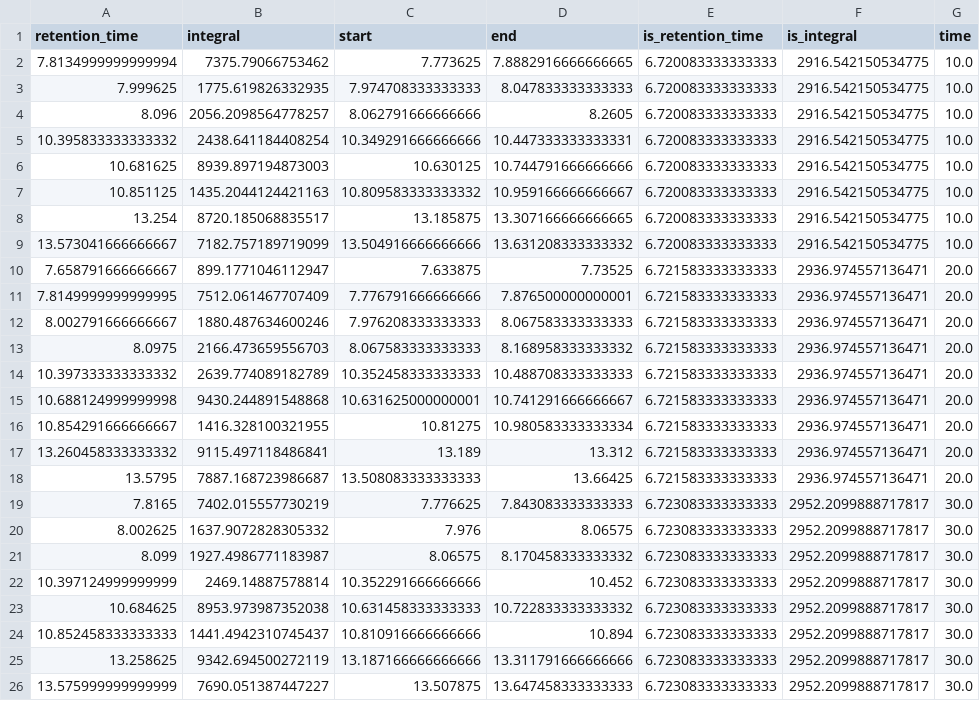
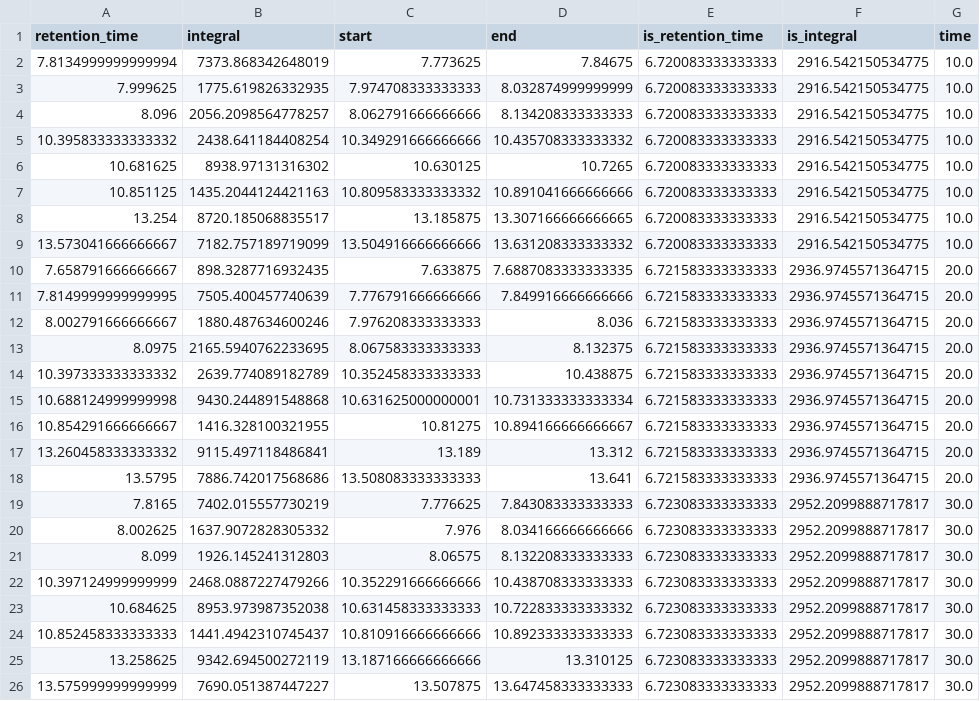
Before and after one commit to Will-Robin/ChromProcess, a CSV file: Tutorials/example_data/Example/ExperimentalData/ExamplePeakCollections/series_peak_table.csv, drawn as a sheet.

Commit message:
add Rust-based peak finding using pyo3

```diff
--- a/Tutorials/example_data/Example/ExperimentalData/ExamplePeakCollections/series_peak_table.csv
+++ b/Tutorials/example_data/Example/ExperimentalData/ExamplePeakCollections/series_peak_table.csv
@@ -1,26 +1,26 @@
 retention_time,integral,start,end,is_retention_time,is_integral,time
-7.8134999999999994,7375.79066753462,7.773625,7.8882916666666665,6.720083333333333,2916.542150534775,10.0
-7.999625,1775.619826332935,7.974708333333333,8.047833333333333,6.720083333333333,2916.542150534775,10.0
-8.096,2056.2098564778257,8.062791666666666,8.2605,6.720083333333333,2916.542150534775,10.0
-10.395833333333332,2438.641184408254,10.349291666666666,10.447333333333331,6.720083333333333,2916.542150534775,10.0
-10.681625,8939.897194873003,10.630125,10.744791666666666,6.720083333333333,2916.542150534775,10.0
-10.851125,1435.2044124421163,10.809583333333332,10.959166666666667,6.720083333333333,2916.542150534775,10.0
+7.8134999999999994,7373.868342648019,7.773625,7.84675,6.720083333333333,2916.542150534775,10.0
+7.999625,1775.619826332935,7.974708333333333,8.032874999999999,6.720083333333333,2916.542150534775,10.0
+8.096,2056.2098564778257,8.062791666666666,8.134208333333333,6.720083333333333,2916.542150534775,10.0
+10.395833333333332,2438.641184408254,10.349291666666666,10.435708333333332,6.720083333333333,2916.542150534775,10.0
+10.681625,8938.97131316302,10.630125,10.7265,6.720083333333333,2916.542150534775,10.0
+10.851125,1435.2044124421163,10.809583333333332,10.891041666666666,6.720083333333333,2916.542150534775,10.0
 13.254,8720.185068835517,13.185875,13.307166666666665,6.720083333333333,2916.542150534775,10.0
 13.573041666666667,7182.757189719099,13.504916666666666,13.631208333333332,6.720083333333333,2916.542150534775,10.0
-7.658791666666667,899.1771046112947,7.633875,7.73525,6.721583333333333,2936.974557136471,20.0
-7.8149999999999995,7512.061467707409,7.776791666666666,7.876500000000001,6.721583333333333,2936.974557136471,20.0
-8.002791666666667,1880.487634600246,7.976208333333333,8.067583333333333,6.721583333333333,2936.974557136471,20.0
-8.0975,2166.473659556703,8.067583333333333,8.168958333333332,6.721583333333333,2936.974557136471,20.0
-10.397333333333332,2639.774089182789,10.352458333333333,10.488708333333333,6.721583333333333,2936.974557136471,20.0
-10.688124999999998,9430.244891548868,10.631625000000001,10.741291666666667,6.721583333333333,2936.974557136471,20.0
-10.854291666666667,1416.328100321955,10.81275,10.980583333333334,6.721583333333333,2936.974557136471,20.0
-13.260458333333332,9115.497118486841,13.189,13.312,6.721583333333333,2936.974557136471,20.0
-13.5795,7887.168723986687,13.508083333333333,13.66425,6.721583333333333,2936.974557136471,20.0
+7.658791666666667,898.3287716932435,7.633875,7.6887083333333335,6.721583333333333,2936.9745571364715,20.0
+7.8149999999999995,7505.400457740639,7.776791666666666,7.849916666666666,6.721583333333333,2936.9745571364715,20.0
+8.002791666666667,1880.487634600246,7.976208333333333,8.036,6.721583333333333,2936.9745571364715,20.0
+8.0975,2165.5940762233695,8.067583333333333,8.132375,6.721583333333333,2936.9745571364715,20.0
+10.397333333333332,2639.774089182789,10.352458333333333,10.438875,6.721583333333333,2936.9745571364715,20.0
+10.688124999999998,9430.244891548868,10.631625000000001,10.731333333333334,6.721583333333333,2936.9745571364715,20.0
+10.854291666666667,1416.328100321955,10.81275,10.894166666666667,6.721583333333333,2936.9745571364715,20.0
+13.260458333333332,9115.497118486841,13.189,13.312,6.721583333333333,2936.9745571364715,20.0
+13.5795,7886.742017568686,13.508083333333333,13.641,6.721583333333333,2936.9745571364715,20.0
 7.8165,7402.015557730219,7.776625,7.843083333333333,6.723083333333333,2952.2099888717817,30.0
-8.002625,1637.9072828305332,7.976,8.06575,6.723083333333333,2952.2099888717817,30.0
-8.099,1927.4986771183987,8.06575,8.170458333333332,6.723083333333333,2952.2099888717817,30.0
-10.397124999999999,2469.14887578814,10.352291666666666,10.452,6.723083333333333,2952.2099888717817,30.0
+8.002625,1637.9072828305332,7.976,8.034166666666666,6.723083333333333,2952.2099888717817,30.0
+8.099,1926.145241312803,8.06575,8.132208333333333,6.723083333333333,2952.2099888717817,30.0
+10.397124999999999,2468.0887227479266,10.352291666666666,10.438708333333333,6.723083333333333,2952.2099888717817,30.0
 10.684625,8953.973987352038,10.631458333333333,10.722833333333332,6.723083333333333,2952.2099888717817,30.0
-10.852458333333333,1441.4942310745437,10.810916666666666,10.894,6.723083333333333,2952.2099888717817,30.0
-13.258625,9342.694500272119,13.187166666666666,13.311791666666666,6.723083333333333,2952.2099888717817,30.0
+10.852458333333333,1441.4942310745437,10.810916666666666,10.892333333333333,6.723083333333333,2952.2099888717817,30.0
+13.258625,9342.694500272119,13.187166666666666,13.310125,6.723083333333333,2952.2099888717817,30.0
 13.575999999999999,7690.051387447227,13.507875,13.647458333333333,6.723083333333333,2952.2099888717817,30.0
```
Also changed, not shown: 12 other files.
